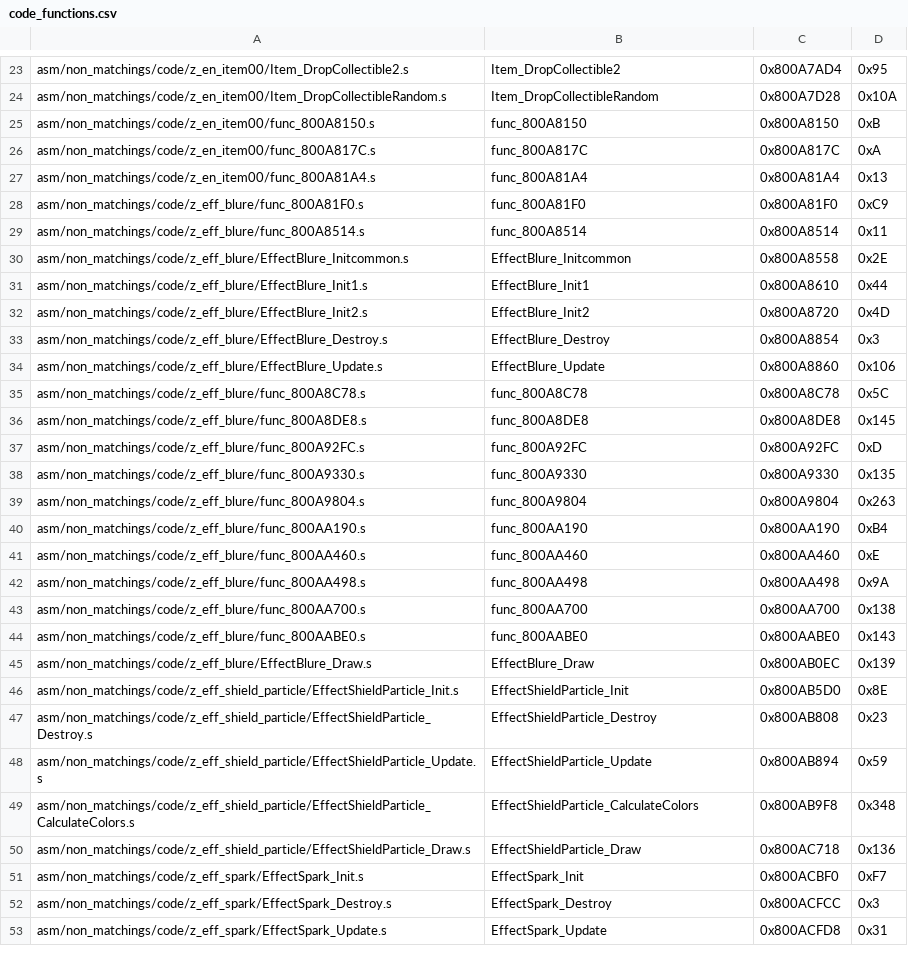
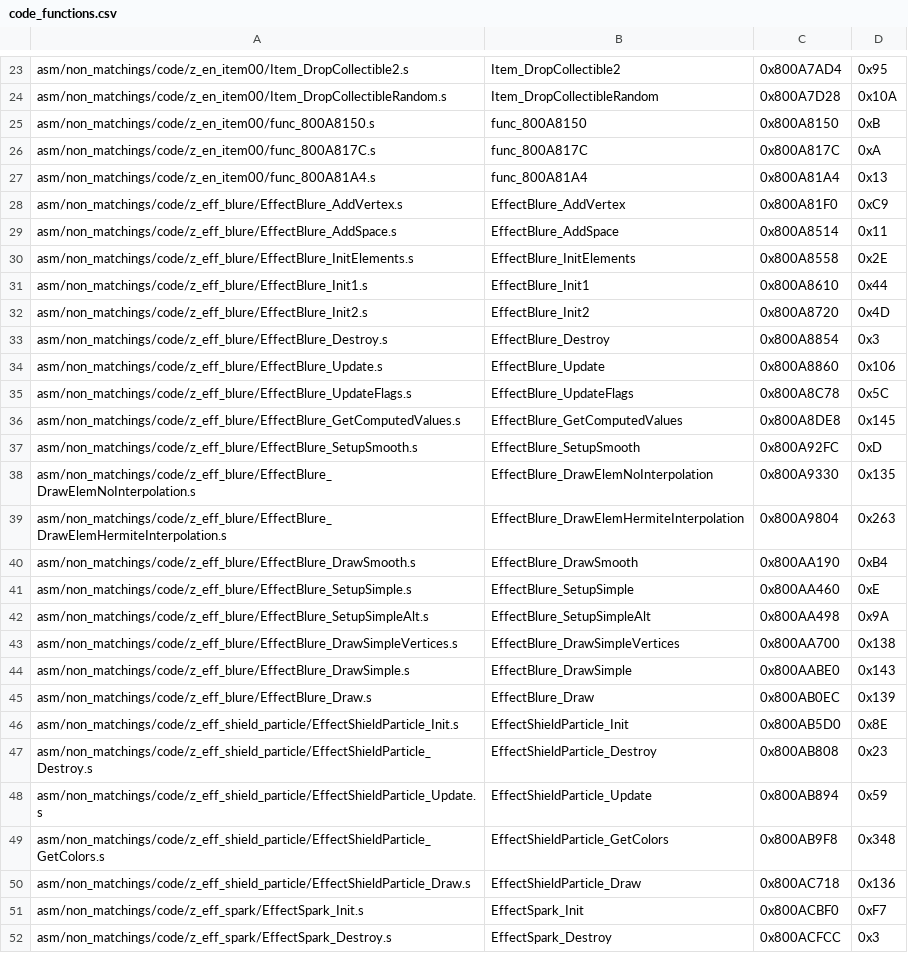
Before and after one commit to swunderly/2ship2harkinian-Android, a CSV file: tools/sizes/code_functions.csv, drawn as a sheet; only a part is shown, gaps mark what is left out; the shorter side is filled out with more unchanged rows; the diff covers the shown part only.

Commit message:
Decompile and clean up some effect files (#342)
* Decompile various effect files and cleanup z_effect.c

* Decompile z_eff_tire_mark.c and cleanup structs

* Small cleanups

* Apply most review suggestions

* Apply more review suggestions

* Change eff_shield_particle vertices to be extracted as an asset

* Add relevant effect functions to actorfixer.py

```diff
--- a/tools/sizes/code_functions.csv
+++ b/tools/sizes/code_functions.csv
@@ -27,5 +27,5 @@ asm/non_matchings/code/z_en_item00/func_800A817C.s,func_800A817C,0x800A817C,0xA
 asm/non_matchings/code/z_en_item00/func_800A81A4.s,func_800A81A4,0x800A81A4,0x13
-asm/non_matchings/code/z_eff_blure/func_800A81F0.s,func_800A81F0,0x800A81F0,0xC9
-asm/non_matchings/code/z_eff_blure/func_800A8514.s,func_800A8514,0x800A8514,0x11
-asm/non_matchings/code/z_eff_blure/EffectBlure_Initcommon.s,EffectBlure_Initcommon,0x800A8558,0x2E
+asm/non_matchings/code/z_eff_blure/EffectBlure_AddVertex.s,EffectBlure_AddVertex,0x800A81F0,0xC9
+asm/non_matchings/code/z_eff_blure/EffectBlure_AddSpace.s,EffectBlure_AddSpace,0x800A8514,0x11
+asm/non_matchings/code/z_eff_blure/EffectBlure_InitElements.s,EffectBlure_InitElements,0x800A8558,0x2E
 asm/non_matchings/code/z_eff_blure/EffectBlure_Init1.s,EffectBlure_Init1,0x800A8610,0x44
@@ -34,12 +34,12 @@ asm/non_matchings/code/z_eff_blure/EffectBlure_Destroy.s,EffectBlure_Destroy,0x8
 asm/non_matchings/code/z_eff_blure/EffectBlure_Update.s,EffectBlure_Update,0x800A8860,0x106
-asm/non_matchings/code/z_eff_blure/func_800A8C78.s,func_800A8C78,0x800A8C78,0x5C
-asm/non_matchings/code/z_eff_blure/func_800A8DE8.s,func_800A8DE8,0x800A8DE8,0x145
-asm/non_matchings/code/z_eff_blure/func_800A92FC.s,func_800A92FC,0x800A92FC,0xD
-asm/non_matchings/code/z_eff_blure/func_800A9330.s,func_800A9330,0x800A9330,0x135
-asm/non_matchings/code/z_eff_blure/func_800A9804.s,func_800A9804,0x800A9804,0x263
-asm/non_matchings/code/z_eff_blure/func_800AA190.s,func_800AA190,0x800AA190,0xB4
-asm/non_matchings/code/z_eff_blure/func_800AA460.s,func_800AA460,0x800AA460,0xE
-asm/non_matchings/code/z_eff_blure/func_800AA498.s,func_800AA498,0x800AA498,0x9A
-asm/non_matchings/code/z_eff_blure/func_800AA700.s,func_800AA700,0x800AA700,0x138
-asm/non_matchings/code/z_eff_blure/func_800AABE0.s,func_800AABE0,0x800AABE0,0x143
+asm/non_matchings/code/z_eff_blure/EffectBlure_UpdateFlags.s,EffectBlure_UpdateFlags,0x800A8C78,0x5C
+asm/non_matchings/code/z_eff_blure/EffectBlure_GetComputedValues.s,EffectBlure_GetComputedValues,0x800A8DE8,0x145
+asm/non_matchings/code/z_eff_blure/EffectBlure_SetupSmooth.s,EffectBlure_SetupSmooth,0x800A92FC,0xD
+asm/non_matchings/code/z_eff_blure/EffectBlure_DrawElemNoInterpolation.s,EffectBlure_DrawElemNoInterpolation,0x800A9330,0x135
+asm/non_matchings/code/z_eff_blure/EffectBlure_DrawElemHermiteInterpolation.s,EffectBlure_DrawElemHermiteInterpolation,0x800A9804,0x263
+asm/non_matchings/code/z_eff_blure/EffectBlure_DrawSmooth.s,EffectBlure_DrawSmooth,0x800AA190,0xB4
+asm/non_matchings/code/z_eff_blure/EffectBlure_SetupSimple.s,EffectBlure_SetupSimple,0x800AA460,0xE
+asm/non_matchings/code/z_eff_blure/EffectBlure_SetupSimpleAlt.s,EffectBlure_SetupSimpleAlt,0x800AA498,0x9A
+asm/non_matchings/code/z_eff_blure/EffectBlure_DrawSimpleVertices.s,EffectBlure_DrawSimpleVertices,0x800AA700,0x138
+asm/non_matchings/code/z_eff_blure/EffectBlure_DrawSimple.s,EffectBlure_DrawSimple,0x800AABE0,0x143
 asm/non_matchings/code/z_eff_blure/EffectBlure_Draw.s,EffectBlure_Draw,0x800AB0EC,0x139
@@ -48,3 +48,3 @@ asm/non_matchings/code/z_eff_shield_particle/EffectShieldParticle_Destroy.s,Effe
 asm/non_matchings/code/z_eff_shield_particle/EffectShieldParticle_Update.s,EffectShieldParticle_Update,0x800AB894,0x59
-asm/non_matchings/code/z_eff_shield_particle/EffectShieldParticle_CalculateColors.s,EffectShieldParticle_CalculateColors,0x800AB9F8,0x348
+asm/non_matchings/code/z_eff_shield_particle/EffectShieldParticle_GetColors.s,EffectShieldParticle_GetColors,0x800AB9F8,0x348
 asm/non_matchings/code/z_eff_shield_particle/EffectShieldParticle_Draw.s,EffectShieldParticle_Draw,0x800AC718,0x136
```
Also changed, not shown: 10 edited cells elsewhere in this file, 22 other files.
